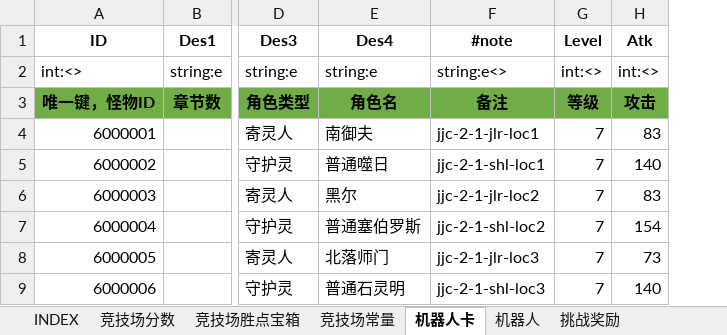
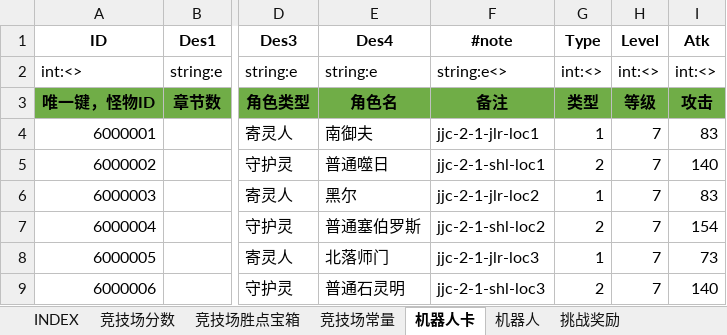
Before and after one commit to hataksumo/ExcelToLua, an Excel workbook: Excel/镇魂街/arena.竞技场.xlsx, sheet 机器人卡, drawn as a sheet; only a part is shown, gaps mark what is left out; values as stored, in another font and other column widths than the file's, no borders; the diff names each change by its address in the sheet, - before the commit and + after, or states it on an @@ line.

```diff
--- a/Excel/镇魂街/arena.竞技场.xlsx (sheet 机器人卡)
+++ b/Excel/镇魂街/arena.竞技场.xlsx (sheet 机器人卡)
+column G (Type), rows 2-9: int:<> | 类型 | 1 | 2 | 1 | 2 | 1 | 2
```
Also changed, not shown: Excel/镇魂街/drop.掉落表.xlsx, Excel/镇魂街/item.道具.xlsx, 7 other files.
